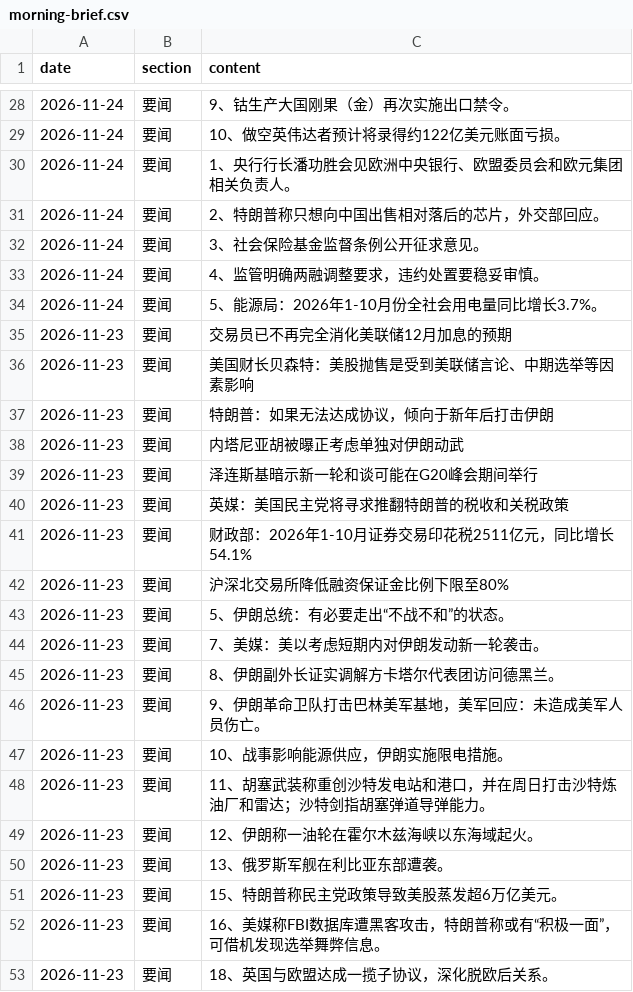
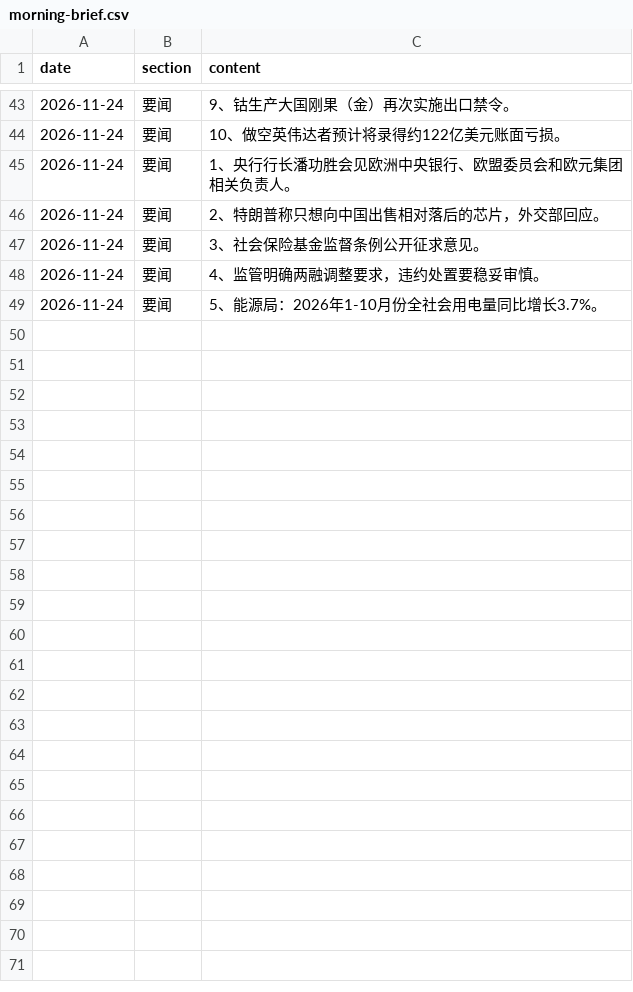
Before and after one commit to hainan5/invest-tracker, a CSV file: public/data/macro/morning-brief.csv, drawn as a sheet; only a part is shown, gaps mark what is left out; removed rows and columns are numbered as before the commit, all else as after; the diff covers the shown part only; the diff names each change by its address in the sheet, - before the commit and + after, or states it on an @@ line.

```diff
--- a/public/data/macro/morning-brief.csv
+++ b/public/data/macro/morning-brief.csv
-row 35: 2026-11-23 | 要闻 | 交易员已不再完全消化美联储12月加息的预期
-row 36: 2026-11-23 | 要闻 | 美国财长贝森特：美股抛售是受到美联储言论、中期选举等因素影响
-row 37: 2026-11-23 | 要闻 | 特朗普：如果无法达成协议，倾向于新年后打击伊朗
-row 38: 2026-11-23 | 要闻 | 内塔尼亚胡被曝正考虑单独对伊朗动武
-row 39: 2026-11-23 | 要闻 | 泽连斯基暗示新一轮和谈可能在G20峰会期间举行
-row 40: 2026-11-23 | 要闻 | 英媒：美国民主党将寻求推翻特朗普的税收和关税政策
-row 41: 2026-11-23 | 要闻 | 财政部：2026年1-10月证券交易印花税2511亿元，同比增长54.1%
-row 42: 2026-11-23 | 要闻 | 沪深北交易所降低融资保证金比例下限至80%
-row 43: 2026-11-23 | 要闻 | 5、伊朗总统：有必要走出“不战不和”的状态。
-row 44: 2026-11-23 | 要闻 | 7、美媒：美以考虑短期内对伊朗发动新一轮袭击。
-row 45: 2026-11-23 | 要闻 | 8、伊朗副外长证实调解方卡塔尔代表团访问德黑兰。
-row 46: 2026-11-23 | 要闻 | 9、伊朗革命卫队打击巴林美军基地，美军回应：未造成美军人员伤亡。
-row 47: 2026-11-23 | 要闻 | 10、战事影响能源供应，伊朗实施限电措施。
-row 48: 2026-11-23 | 要闻 | 11、胡塞武装称重创沙特发电站和港口，并在周日打击沙特炼油厂和雷达；沙特剑指胡塞弹道导弹能力。
-row 49: 2026-11-23 | 要闻 | 12、伊朗称一油轮在霍尔木兹海峡以东海域起火。
-row 50: 2026-11-23 | 要闻 | 13、俄罗斯军舰在利比亚东部遭袭。
-row 51: 2026-11-23 | 要闻 | 15、特朗普称民主党政策导致美股蒸发超6万亿美元。
-row 52: 2026-11-23 | 要闻 | 16、美媒称FBI数据库遭黑客攻击，特朗普称或有“积极一面”，可借机发现选举舞弊信息。
-row 53: 2026-11-23 | 要闻 | 18、英国与欧盟达成一揽子协议，深化脱欧后关系。
```
Also changed, not shown: 15 added rows and 23 removed rows elsewhere in this file, public/data/commodities/egg.csv, public/data/commodities/lithium-carbonate.csv, 31 other files.
